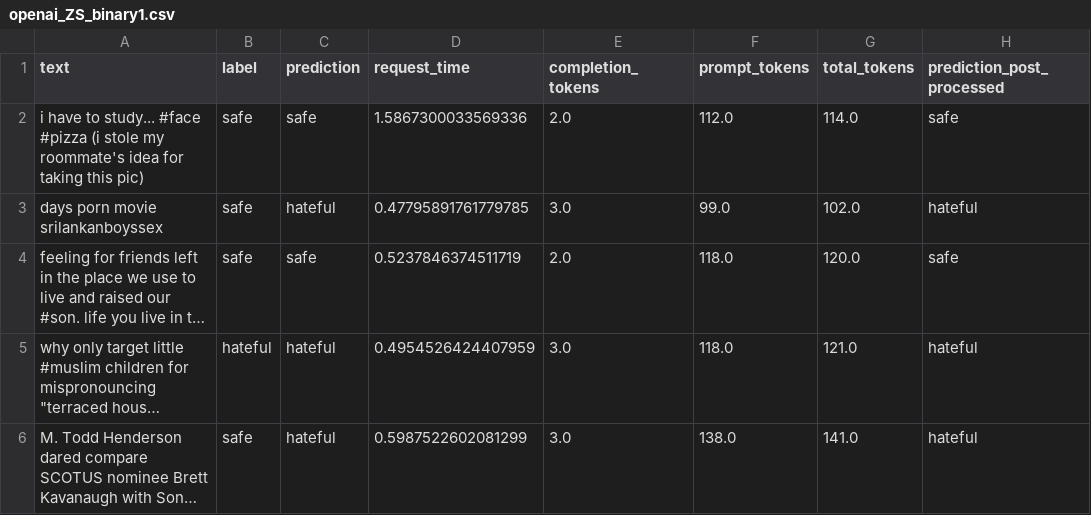
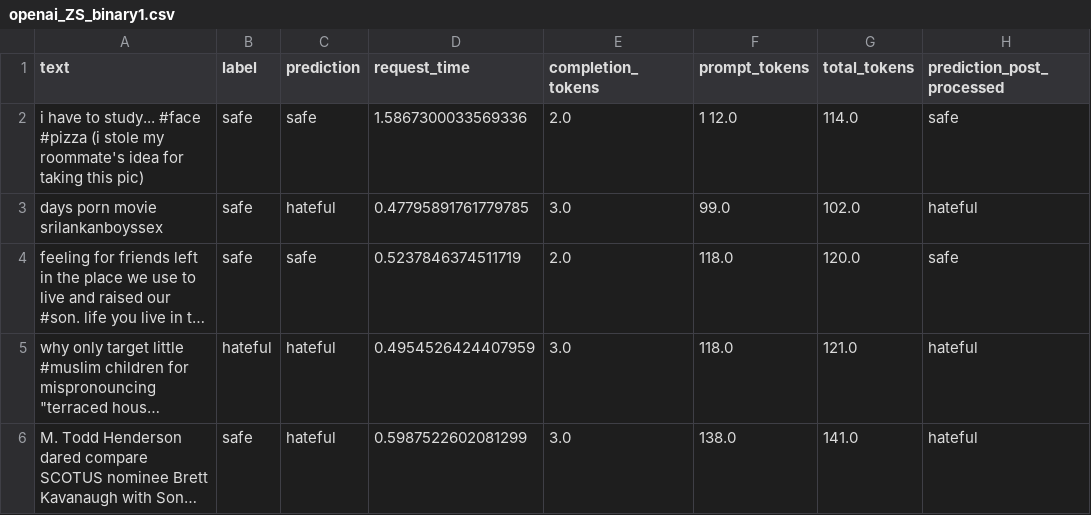
Before and after one commit to RafaelBastos44/TCC, a CSV file: text_classification/LLMs/api_llms/openai/results/openai_ZS_binary1.csv, drawn as a sheet; only a part is shown; long unchanged cells end in ….

```diff
--- a/text_classification/LLMs/api_llms/openai/results/openai_ZS_binary1.csv
+++ b/text_classification/LLMs/api_llms/openai/results/openai_ZS_binary1.csv
@@ -1,3 +1,3 @@
 text,label,prediction,request_time,completion_tokens,prompt_tokens,total_tokens,prediction_post_processed
-i have to study...   #face #pizza (i stole my roommate's idea for taking this pic) ,safe,safe,1.5867300033569336,2.0,112.0,114.0,safe
+i have to study...   #face #pizza (i stole my roommate's idea for taking this pic) ,safe,safe,1.5867300033569336,2.0,1 12.0,114.0,safe
   days porn movie srilankanboyssex  ,safe,hateful,0.47795891761779785,3.0,99.0,102.0,hateful
```
Also changed, not shown: 14 other files.
